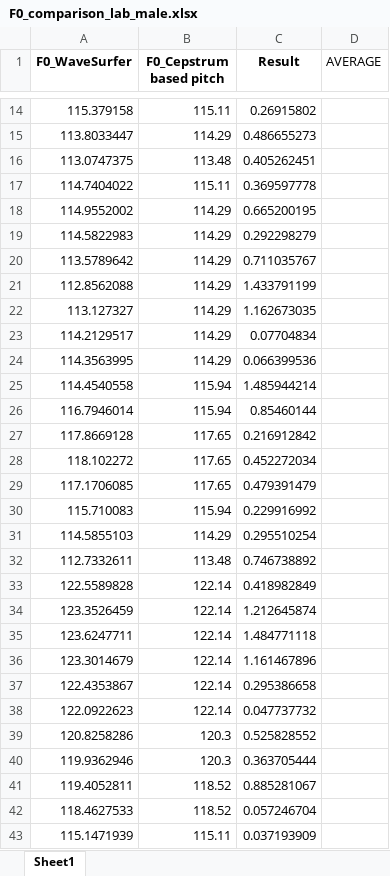
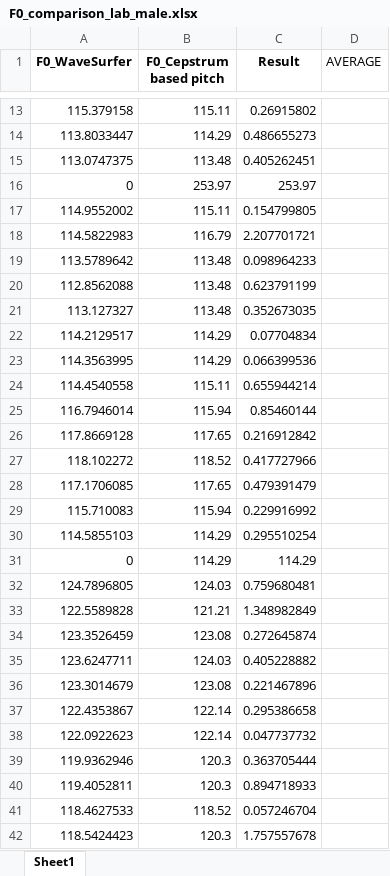
Before and after one commit to LaHuy136/FundamentalFrequencyEstimation, an Excel workbook: speech_processing/analysis/results/cepstrum/F0_comparison_lab_male.xlsx, sheet Sheet1, drawn as a sheet; only a part is shown, gaps mark what is left out; values as stored, in another font and other column widths than the file's, no borders; removed rows and columns are numbered as before the commit, all else as after; the diff covers the shown part only; the diff names each change by its address in the sheet, - before the commit and + after, or states it on an @@ line.

```diff
--- a/speech_processing/analysis/results/cepstrum/F0_comparison_lab_male.xlsx (sheet Sheet1)
+++ b/speech_processing/analysis/results/cepstrum/F0_comparison_lab_male.xlsx (sheet Sheet1)
-row 17: 114.7404022 | 115.11 | 0.369597778
-row 18: 114.9552002 | 114.29 | 0.665200195
-row 19: 114.5822983 | 114.29 | 0.292298279
-row 20: 113.5789642 | 114.29 | 0.711035767
-row 21: 112.8562088 | 114.29 | 1.433791199
-row 22: 113.127327 | 114.29 | 1.162673035
+row 16: 0 | 253.97 | 253.97
+row 17: 114.9552002 | 115.11 | 0.154799805
+row 18: 114.5822983 | 116.79 | 2.207701721
+row 19: 113.5789642 | 113.48 | 0.098964233
+row 20: 112.8562088 | 113.48 | 0.623791199
+row 21: 113.127327 | 113.48 | 0.352673035
-row 25: 114.4540558 | 115.94 | 1.485944214
+row 24: 114.4540558 | 115.11 | 0.655944214
-row 28: 118.102272 | 117.65 | 0.452272034
+row 27: 118.102272 | 118.52 | 0.417727966
-row 32: 112.7332611 | 113.48 | 0.746738892
-row 33: 122.5589828 | 122.14 | 0.418982849
-row 34: 123.3526459 | 122.14 | 1.212645874
-row 35: 123.6247711 | 122.14 | 1.484771118
-row 36: 123.3014679 | 122.14 | 1.161467896
+row 31: 0 | 114.29 | 114.29
+row 32: 124.7896805 | 124.03 | 0.759680481
+row 33: 122.5589828 | 121.21 | 1.348982849
+row 34: 123.3526459 | 123.08 | 0.272645874
+row 35: 123.6247711 | 124.03 | 0.405228882
+row 36: 123.3014679 | 123.08 | 0.221467896
-row 39: 120.8258286 | 120.3 | 0.525828552
-row 41: 119.4052811 | 118.52 | 0.885281067
+row 40: 119.4052811 | 120.3 | 0.894718933
-row 43: 115.1471939 | 115.11 | 0.037193909
+row 42: 118.5424423 | 120.3 | 1.757557678
```
Also changed, not shown: 15 added rows, 16 removed rows and 1 edited cell elsewhere in this sheet, speech_processing/analysis/results/cepstrum/F0_comparison_FHU_RE_005.xlsx, speech_processing/analysis/results/cepstrum/F0_comparison_MDU_RE_005.xlsx, 12 other files.
